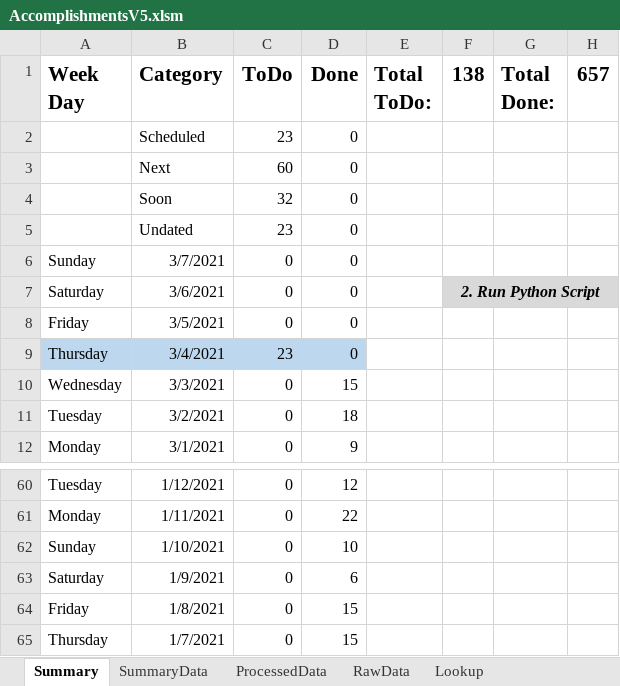
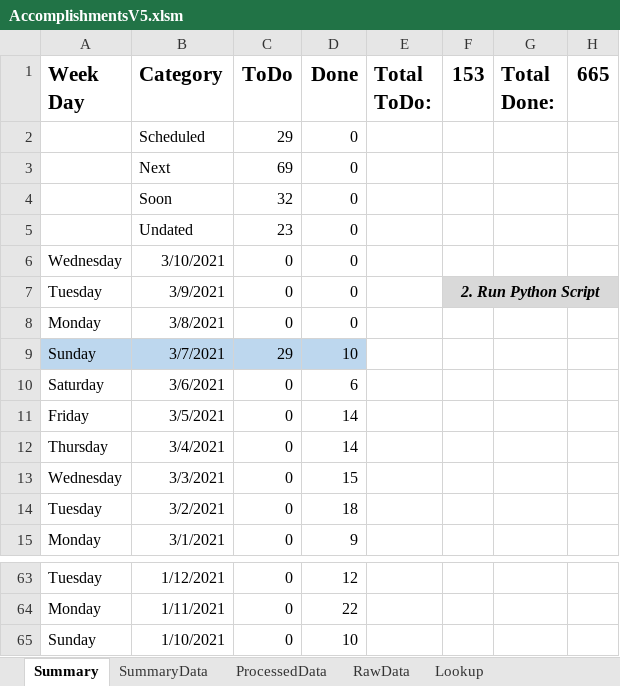
Before and after one commit to vflopez77/Accomplishments, an Excel workbook: AccomplishmentsV5.xlsm, sheet Summary, drawn as a sheet; only a part is shown, gaps mark what is left out; values as stored, in another font and other column widths than the file's, no borders; charts and pictures not drawn; removed rows and columns are numbered as before the commit, all else as after; the diff names each change by its address in the sheet, - before the commit and + after, or states it on an @@ line.

```diff
--- a/AccomplishmentsV5.xlsm (sheet Summary)
+++ b/AccomplishmentsV5.xlsm (sheet Summary)
-F1: 138
+F1: 153
-H1: 657
+H1: 665
-C2 (ToDo): 23
+C2 (ToDo): 29
-C3 (ToDo): 60
+C3 (ToDo): 69
+row 6: Wednesday | 3/10/2021 | 0 | 0
+row 7: Tuesday | 3/9/2021 | 0 | 0 |  | 2. Run Python Script
+row 8: Monday | 3/8/2021 | 0 | 0
-A9:D9 fill: none
+A9:D9 fill: #BDD7EE
-C9 (ToDo): 0
+C9 (ToDo): 29
-D9 (Done): 0
+D9 (Done): 10
-D10 (Done): 0
+D10 (Done): 6
-F10 (153): 2. Run Python Script
+F10 (153): (empty)
-F10:H10 fill: #D9D9D9
+F10:H10 fill: none
-F7:H7 merged
-D11:D12 (Done): 0
+D11:D12 (Done): 14
-A12:D12 fill: #BDD7EE
+A12:D12 fill: none
-C12 (ToDo): 23
+C12 (ToDo): 0
-row 63: Saturday | 1/9/2021 | 0 | 6
-row 64: Friday | 1/8/2021 | 0 | 15
-row 65: Thursday | 1/7/2021 | 0 | 15
```
Also changed, not shown: sheet ProcessedData, sheet RawData, sheet SummaryData, formulas that keep their value, charts or pictures, 3 other files.
